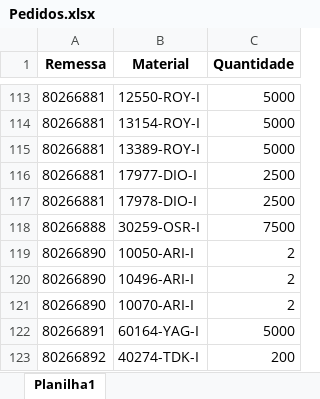
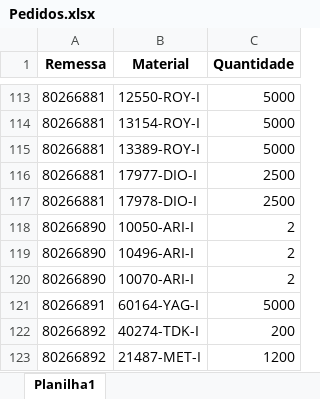
Before and after one commit to pontesasp/conferencia-dados, an Excel workbook: Pedidos.xlsx, sheet Planilha1, drawn as a sheet; only a part is shown, gaps mark what is left out; the shorter side is filled out with more unchanged rows; values as stored, in another font and other column widths than the file's, no borders; removed rows and columns are numbered as before the commit, all else as after; the diff covers the shown part only; the diff names each change by its address in the sheet, - before the commit and + after, or states it on an @@ line.

```diff
--- a/Pedidos.xlsx (sheet Planilha1)
+++ b/Pedidos.xlsx (sheet Planilha1)
-row 118: 80266888 | 30259-OSR-I | 7500
```
Also changed, not shown: 34 added rows elsewhere in this sheet.
